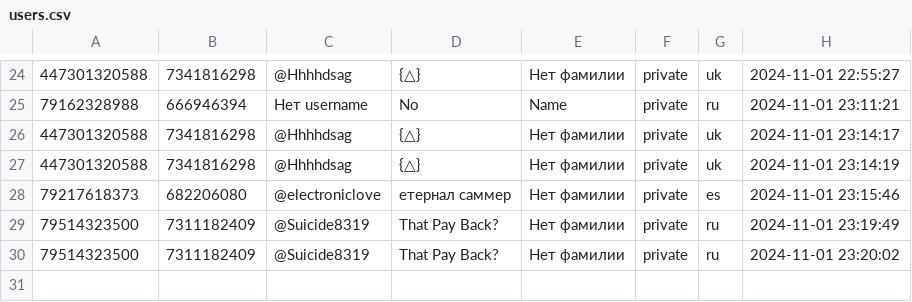
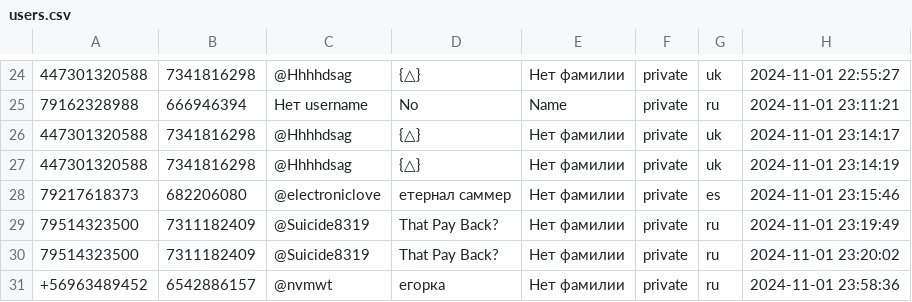
Before and after one commit to TheFoZzY/usersFRONEST, a CSV file: users.csv, drawn as a sheet; only a part is shown, gaps mark what is left out.

Commit message:
Обновлен файл users.csv

```diff
--- a/users.csv
+++ b/users.csv
@@ -30 +30,2 @@
 79514323500 | 7311182409 | @Suicide8319 | That Pay Back? | Нет фамилии | private | ru | 2024-11-01 23:20:02
++56963489452 | 6542886157 | @nvmwt | егорка | Нет фамилии | private | ru | 2024-11-01 23:58:36
```
